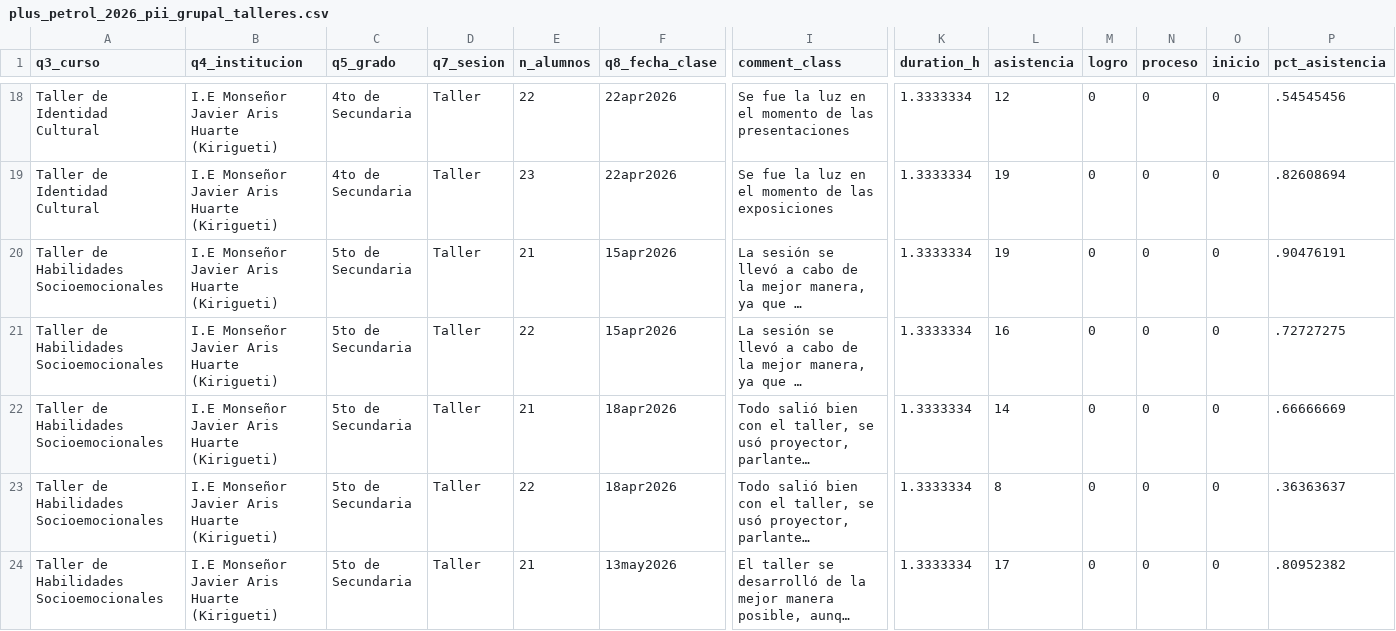
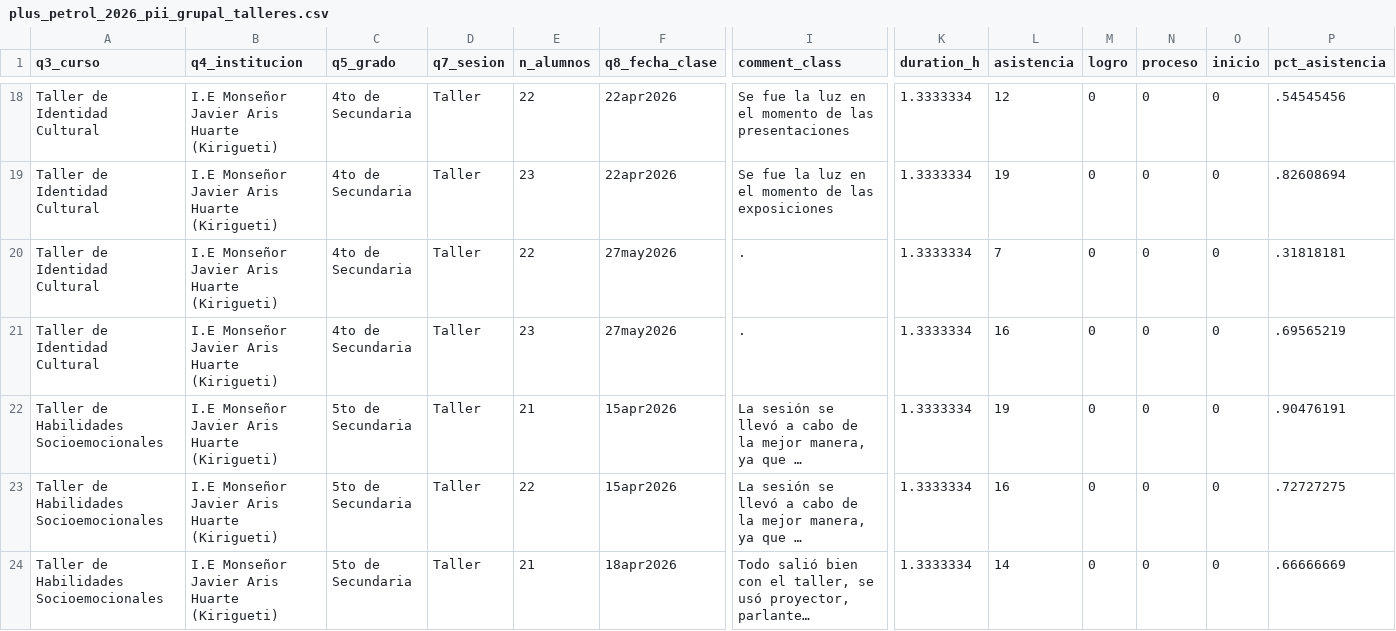
Before and after one commit to lateriteperu/dashboard_nivelacion_educativa, a CSV file: plus_petrol_2026_pii_grupal_talleres.csv, drawn as a sheet; only a part is shown, gaps mark what is left out; the shorter side is filled out with more unchanged rows; long unchanged cells end in …; rows hold the shown columns only; the diff names each change by its address in the sheet, - before the commit and + after, or states it on an @@ line.

```diff
--- a/plus_petrol_2026_pii_grupal_talleres.csv
+++ b/plus_petrol_2026_pii_grupal_talleres.csv
+row 20: Taller de Identidad Cultural | I.E Monseñor Javier Aris Huarte (Kirigueti) | 4to de Secundaria | Taller | 22 | 27may2026 | . | 1.3333334 | 7 | 0 | 0 | 0 | .31818181
+row 21: Taller de Identidad Cultural | I.E Monseñor Javier Aris Huarte (Kirigueti) | 4to de Secundaria | Taller | 23 | 27may2026 | . | 1.3333334 | 16 | 0 | 0 | 0 | .69565219
```
Also changed, not shown: plus_petrol_2026_pii_grupal_clases.csv.
